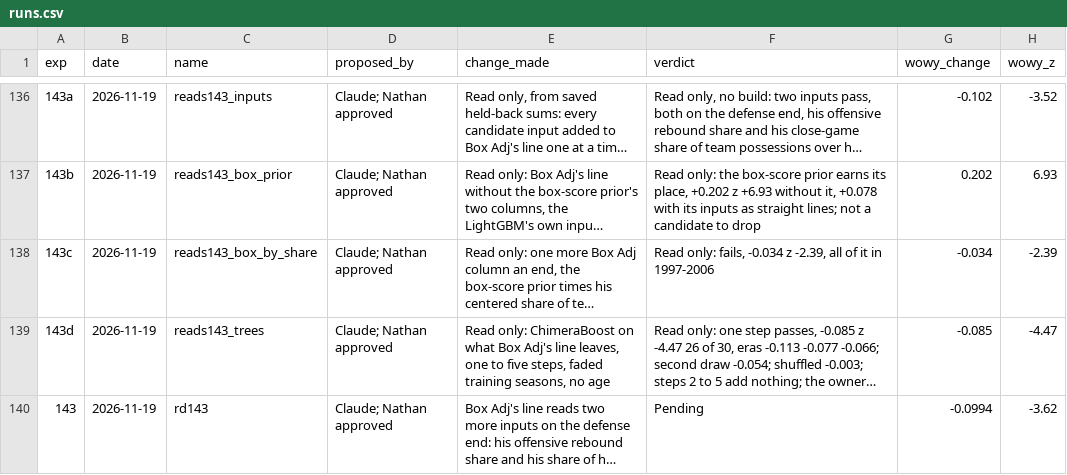
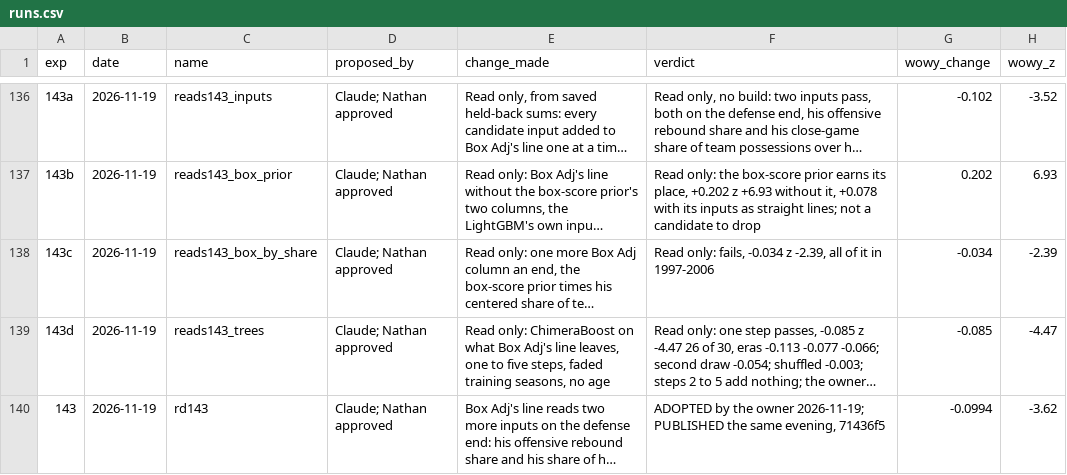
Before and after one commit to bbstats/openrapm, a CSV file: experiments/runs.csv, drawn as a sheet; only a part is shown, gaps mark what is left out; long unchanged cells end in …; the diff names each change by its address in the sheet, - before the commit and + after, or states it on an @@ line.

```diff
--- a/experiments/runs.csv
+++ b/experiments/runs.csv
-F140 (verdict): Pending
+F140 (verdict): ADOPTED by the owner 2026-11-19; PUBLISHED the same evening, 71436f5
```
